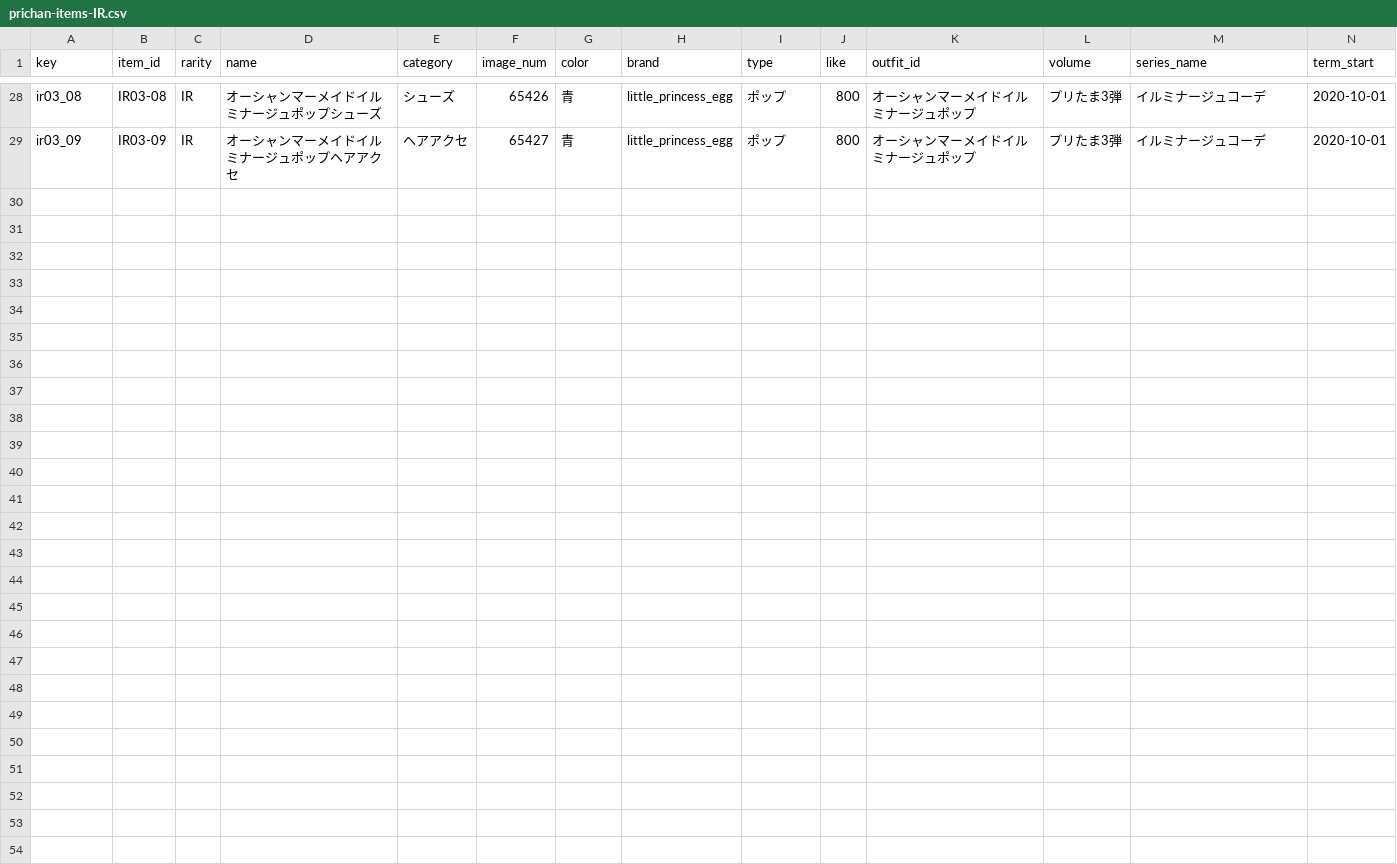
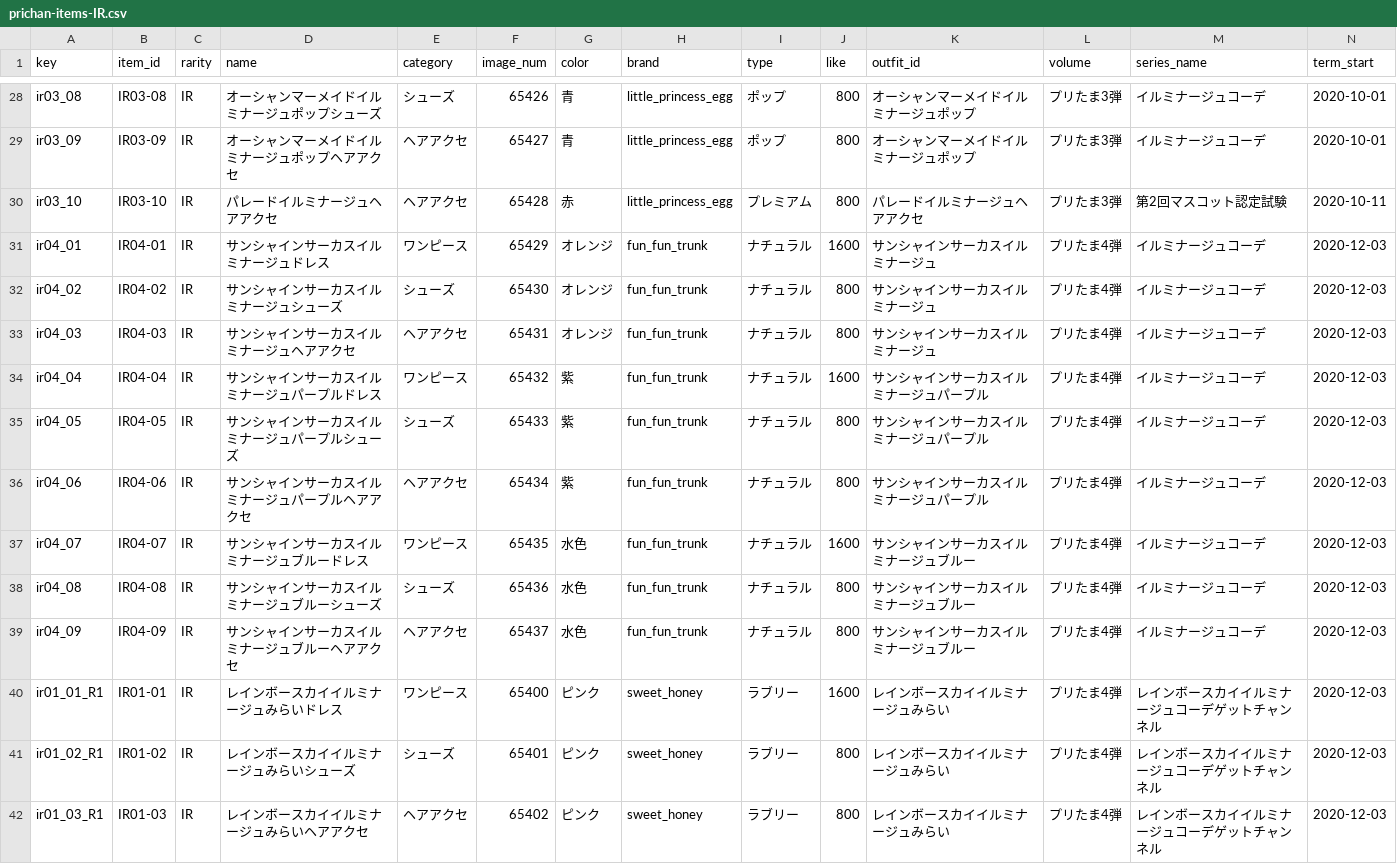
Before and after one commit to prickathon/prismdb, a CSV file: _data/item/prichan-items-IR.csv, drawn as a sheet; only a part is shown, gaps mark what is left out; rows hold the shown columns only; the diff names each change by its address in the sheet, - before the commit and + after, or states it on an @@ line.

Commit message:
Pt4 add (#319)
* プリたま4弾＆曲を追加

* キャラクターを追加

* fix

* fix

```diff
--- a/_data/item/prichan-items-IR.csv
+++ b/_data/item/prichan-items-IR.csv
+row 30: ir03_10 | IR03-10 | IR | パレードイルミナージュヘアアクセ | ヘアアクセ | 65428 | 赤 | little_princess_egg | プレミアム | 800 | パレードイルミナージュヘアアクセ | プリたま3弾 | 第2回マスコット認定試験 | 2020-10-11
+row 31: ir04_01 | IR04-01 | IR | サンシャインサーカスイルミナージュドレス | ワンピース | 65429 | オレンジ | fun_fun_trunk | ナチュラル | 1600 | サンシャインサーカスイルミナージュ | プリたま4弾 | イルミナージュコーデ | 2020-12-03
+row 32: ir04_02 | IR04-02 | IR | サンシャインサーカスイルミナージュシューズ | シューズ | 65430 | オレンジ | fun_fun_trunk | ナチュラル | 800 | サンシャインサーカスイルミナージュ | プリたま4弾 | イルミナージュコーデ | 2020-12-03
+row 33: ir04_03 | IR04-03 | IR | サンシャインサーカスイルミナージュヘアアクセ | ヘアアクセ | 65431 | オレンジ | fun_fun_trunk | ナチュラル | 800 | サンシャインサーカスイルミナージュ | プリたま4弾 | イルミナージュコーデ | 2020-12-03
+row 34: ir04_04 | IR04-04 | IR | サンシャインサーカスイルミナージュパープルドレス | ワンピース | 65432 | 紫 | fun_fun_trunk | ナチュラル | 1600 | サンシャインサーカスイルミナージュパープル | プリたま4弾 | イルミナージュコーデ | 2020-12-03
+row 35: ir04_05 | IR04-05 | IR | サンシャインサーカスイルミナージュパープルシューズ | シューズ | 65433 | 紫 | fun_fun_trunk | ナチュラル | 800 | サンシャインサーカスイルミナージュパープル | プリたま4弾 | イルミナージュコーデ | 2020-12-03
+row 36: ir04_06 | IR04-06 | IR | サンシャインサーカスイルミナージュパープルヘアアクセ | ヘアアクセ | 65434 | 紫 | fun_fun_trunk | ナチュラル | 800 | サンシャインサーカスイルミナージュパープル | プリたま4弾 | イルミナージュコーデ | 2020-12-03
+row 37: ir04_07 | IR04-07 | IR | サンシャインサーカスイルミナージュブルードレス | ワンピース | 65435 | 水色 | fun_fun_trunk | ナチュラル | 1600 | サンシャインサーカスイルミナージュブルー | プリたま4弾 | イルミナージュコーデ | 2020-12-03
+row 38: ir04_08 | IR04-08 | IR | サンシャインサーカスイルミナージュブルーシューズ | シューズ | 65436 | 水色 | fun_fun_trunk | ナチュラル | 800 | サンシャインサーカスイルミナージュブルー | プリたま4弾 | イルミナージュコーデ | 2020-12-03
+row 39: ir04_09 | IR04-09 | IR | サンシャインサーカスイルミナージュブルーヘアアクセ | ヘアアクセ | 65437 | 水色 | fun_fun_trunk | ナチュラル | 800 | サンシャインサーカスイルミナージュブルー | プリたま4弾 | イルミナージュコーデ | 2020-12-03
+row 40: ir01_01_R1 | IR01-01 | IR | レインボースカイイルミナージュみらいドレス | ワンピース | 65400 | ピンク | sweet_honey | ラブリー | 1600 | レインボースカイイルミナージュみらい | プリたま4弾 | レインボースカイイルミナージュコーデゲットチャンネル | 2020-12-03
+row 41: ir01_02_R1 | IR01-02 | IR | レインボースカイイルミナージュみらいシューズ | シューズ | 65401 | ピンク | sweet_honey | ラブリー | 800 | レインボースカイイルミナージュみらい | プリたま4弾 | レインボースカイイルミナージュコーデゲットチャンネル | 2020-12-03
+row 42: ir01_03_R1 | IR01-03 | IR | レインボースカイイルミナージュみらいヘアアクセ | ヘアアクセ | 65402 | ピンク | sweet_honey | ラブリー | 800 | レインボースカイイルミナージュみらい | プリたま4弾 | レインボースカイイルミナージュコーデゲットチャンネル | 2020-12-03
```
Also changed, not shown: _data/item/prichan-items-MC.csv, _data/item/prichan-items-MF.csv, 10 other files.
